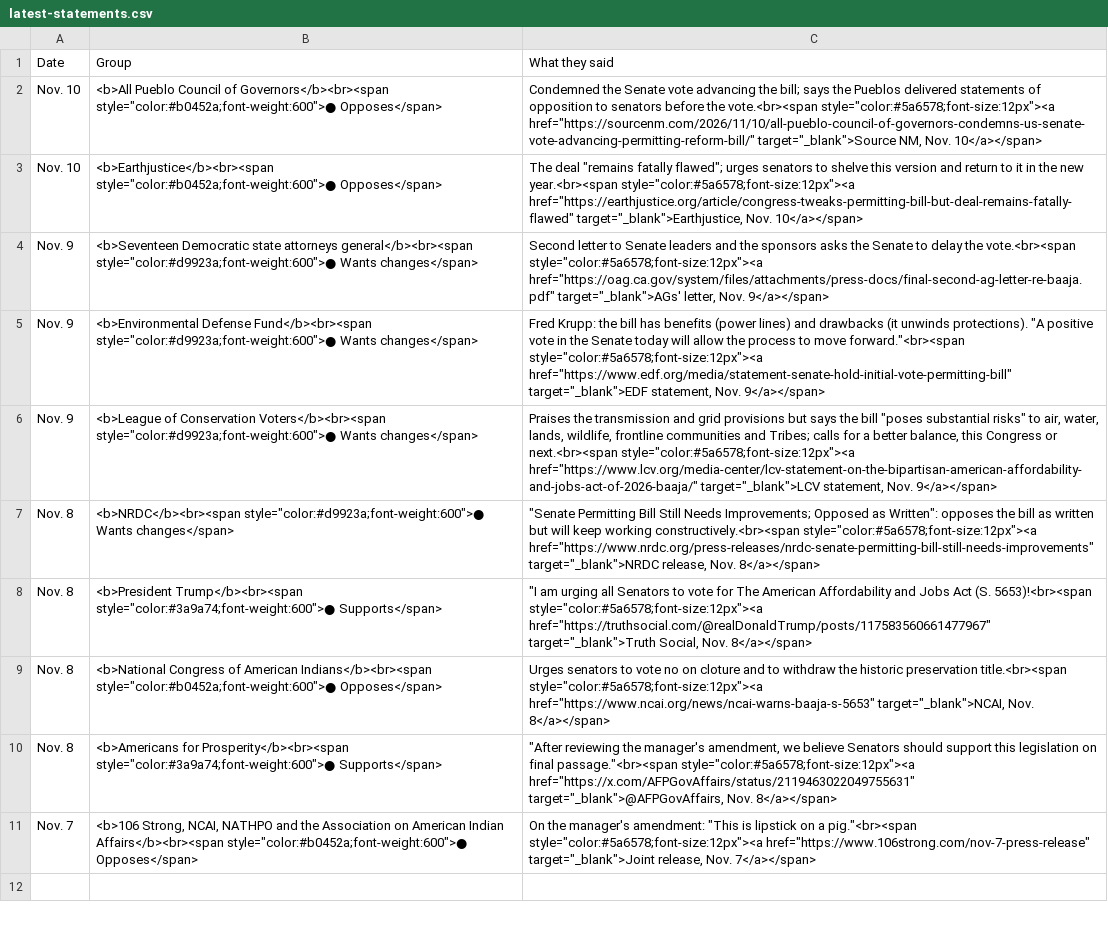
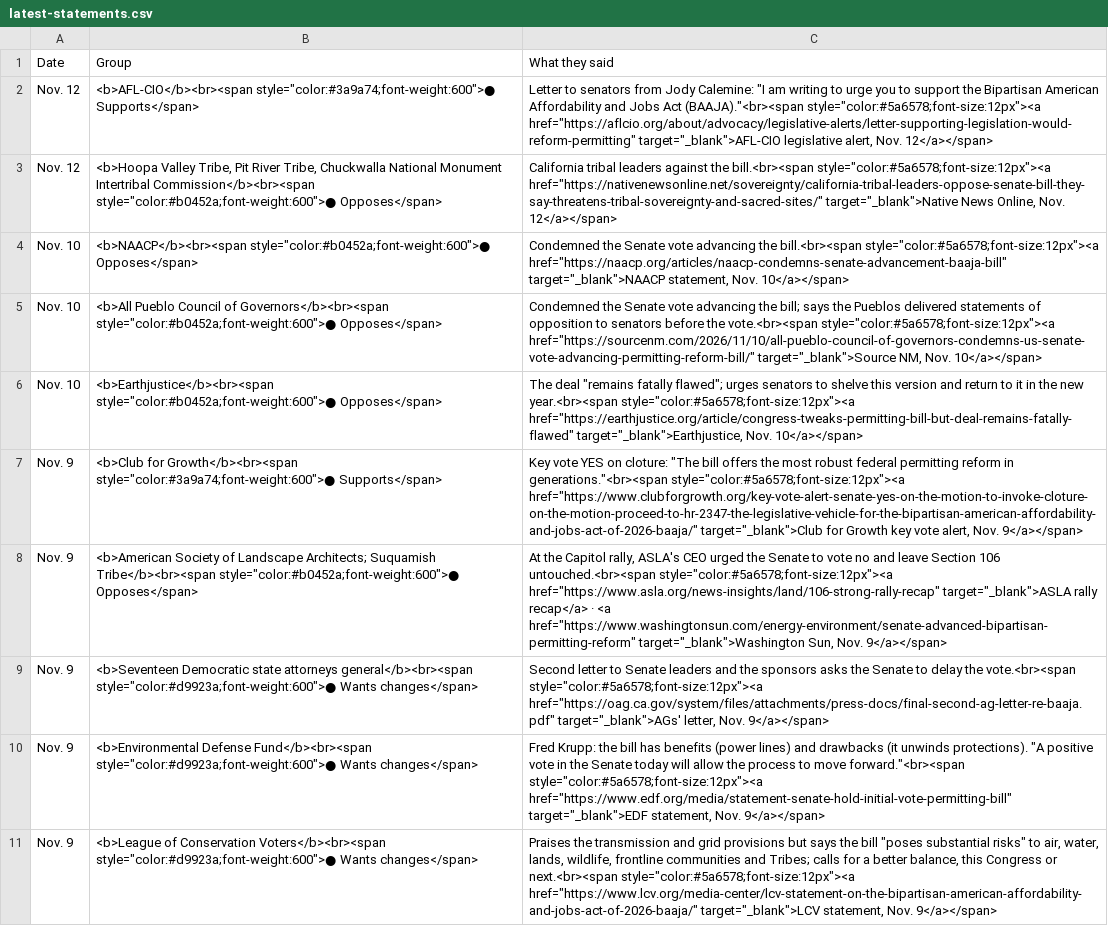
Before and after one commit to parksgc/baaja-scorecard, a CSV file: data/latest-statements.csv, drawn as a sheet.

```diff
--- a/data/latest-statements.csv
+++ b/data/latest-statements.csv
@@ -1,4 +1,9 @@
 Date,Group,What they said
+Nov. 12,"<b>AFL-CIO</b><br><span style=""color:#3a9a74;font-weight:600"">● Supports</span>","Letter to senators from Jody Calemine: ""I am writing to urge you to support the Bipartisan American Affordability and Jobs Act (BAAJA).""<br><span style=""color:#5a6578;font-size:12px""><a href=""https://aflcio.org/about/advocacy/legislative-alerts/letter-supporting-legislation-would-reform-permitting"" target=""_blank"">AFL-CIO legislative alert, Nov. 12</a></span>"
+Nov. 12,"<b>Hoopa Valley Tribe, Pit River Tribe, Chuckwalla National Monument Intertribal Commission</b><br><span style=""color:#b0452a;font-weight:600"">● Opposes</span>","California tribal leaders against the bill.<br><span style=""color:#5a6578;font-size:12px""><a href=""https://nativenewsonline.net/sovereignty/california-tribal-leaders-oppose-senate-bill-they-say-threatens-tribal-sovereignty-and-sacred-sites/"" target=""_blank"">Native News Online, Nov. 12</a></span>"
+Nov. 10,"<b>NAACP</b><br><span style=""color:#b0452a;font-weight:600"">● Opposes</span>","Condemned the Senate vote advancing the bill.<br><span style=""color:#5a6578;font-size:12px""><a href=""https://naacp.org/articles/naacp-condemns-senate-advancement-baaja-bill"" target=""_blank"">NAACP statement, Nov. 10</a></span>"
 Nov. 10,"<b>All Pueblo Council of Governors</b><br><span style=""color:#b0452a;font-weight:600"">● Opposes</span>","Condemned the Senate vote advancing the bill; says the Pueblos delivered statements of opposition to senators before the vote.<br><span style=""color:#5a6578;font-size:12px""><a href=""https://sourcenm.com/2026/11/10/all-pueblo-council-of-governors-condemns-us-senate-vote-advancing-permitting-reform-bill/"" target=""_blank"">Source NM, Nov. 10</a></span>"
 Nov. 10,"<b>Earthjustice</b><br><span style=""color:#b0452a;font-weight:600"">● Opposes</span>","The deal ""remains fatally flawed""; urges senators to shelve this version and return to it in the new year.<br><span style=""color:#5a6578;font-size:12px""><a href=""https://earthjustice.org/article/congress-tweaks-permitting-bill-but-deal-remains-fatally-flawed"" target=""_blank"">Earthjustice, Nov. 10</a></span>"
+Nov. 9,"<b>Club for Growth</b><br><span style=""color:#3a9a74;font-weight:600"">● Supports</span>","Key vote YES on cloture: ""The bill offers the most robust federal permitting reform in generations.""<br><span style=""color:#5a6578;font-size:12px""><a href=""https://www.clubforgrowth.org/key-vote-alert-senate-yes-on-the-motion-to-invoke-cloture-on-the-motion-proceed-to-hr-2347-the-legislative-vehicle-for-the-bipartisan-american-affordability-and-jobs-act-of-2026-baaja/"" target=""_blank"">Club for Growth key vote alert, Nov. 9</a></span>"
+Nov. 9,"<b>American Society of Landscape Architects; Suquamish Tribe</b><br><span style=""color:#b0452a;font-weight:600"">● Opposes</span>","At the Capitol rally, ASLA's CEO urged the Senate to vote no and leave Section 106 untouched.<br><span style=""color:#5a6578;font-size:12px""><a href=""https://www.asla.org/news-insights/land/106-strong-rally-recap"" target=""_blank"">ASLA rally recap</a> · <a href=""https://www.washingtonsun.com/energy-environment/senate-advanced-bipartisan-permitting-reform"" target=""_blank"">Washington Sun, Nov. 9</a></span>"
 Nov. 9,"<b>Seventeen Democratic state attorneys general</b><br><span style=""color:#d9923a;font-weight:600"">● Wants changes</span>","Second letter to Senate leaders and the sponsors asks the Senate to delay the vote.<br><span style=""color:#5a6578;font-size:12px""><a href=""https://oag.ca.gov/system/files/attachments/press-docs/final-second-ag-letter-re-baaja.pdf"" target=""_blank"">AGs' letter, Nov. 9</a></span>"
@@ -6,6 +11 @@ Nov. 9,"<b>Environmental Defense Fund</b><br><span style=""color:#d9923a;font-we
 Nov. 9,"<b>League of Conservation Voters</b><br><span style=""color:#d9923a;font-weight:600"">● Wants changes</span>","Praises the transmission and grid provisions but says the bill ""poses substantial risks"" to air, water, lands, wildlife, frontline communities and Tribes; calls for a better balance, this Congress or next.<br><span style=""color:#5a6578;font-size:12px""><a href=""https://www.lcv.org/media-center/lcv-statement-on-the-bipartisan-american-affordability-and-jobs-act-of-2026-baaja/"" target=""_blank"">LCV statement, Nov. 9</a></span>"
-Nov. 8,"<b>NRDC</b><br><span style=""color:#d9923a;font-weight:600"">● Wants changes</span>","""Senate Permitting Bill Still Needs Improvements; Opposed as Written"": opposes the bill as written but will keep working constructively.<br><span style=""color:#5a6578;font-size:12px""><a href=""https://www.nrdc.org/press-releases/nrdc-senate-permitting-bill-still-needs-improvements"" target=""_blank"">NRDC release, Nov. 8</a></span>"
-Nov. 8,"<b>President Trump</b><br><span style=""color:#3a9a74;font-weight:600"">● Supports</span>","""I am urging all Senators to vote for The American Affordability and Jobs Act (S. 5653)!<br><span style=""color:#5a6578;font-size:12px""><a href=""https://truthsocial.com/@realDonaldTrump/posts/117583560661477967"" target=""_blank"">Truth Social, Nov. 8</a></span>"
-Nov. 8,"<b>National Congress of American Indians</b><br><span style=""color:#b0452a;font-weight:600"">● Opposes</span>","Urges senators to vote no on cloture and to withdraw the historic preservation title.<br><span style=""color:#5a6578;font-size:12px""><a href=""https://www.ncai.org/news/ncai-warns-baaja-s-5653"" target=""_blank"">NCAI, Nov. 8</a></span>"
-Nov. 8,"<b>Americans for Prosperity</b><br><span style=""color:#3a9a74;font-weight:600"">● Supports</span>","""After reviewing the manager's amendment, we believe Senators should support this legislation on final passage.""<br><span style=""color:#5a6578;font-size:12px""><a href=""https://x.com/AFPGovAffairs/status/2119463022049755631"" target=""_blank"">@AFPGovAffairs, Nov. 8</a></span>"
-Nov. 7,"<b>106 Strong, NCAI, NATHPO and the Association on American Indian Affairs</b><br><span style=""color:#b0452a;font-weight:600"">● Opposes</span>","On the manager's amendment: ""This is lipstick on a pig.""<br><span style=""color:#5a6578;font-size:12px""><a href=""https://www.106strong.com/nov-7-press-release"" target=""_blank"">Joint release, Nov. 7</a></span>"
```
Also changed, not shown: data/amendments.csv, data/path-to-218.csv, 4 other files.
